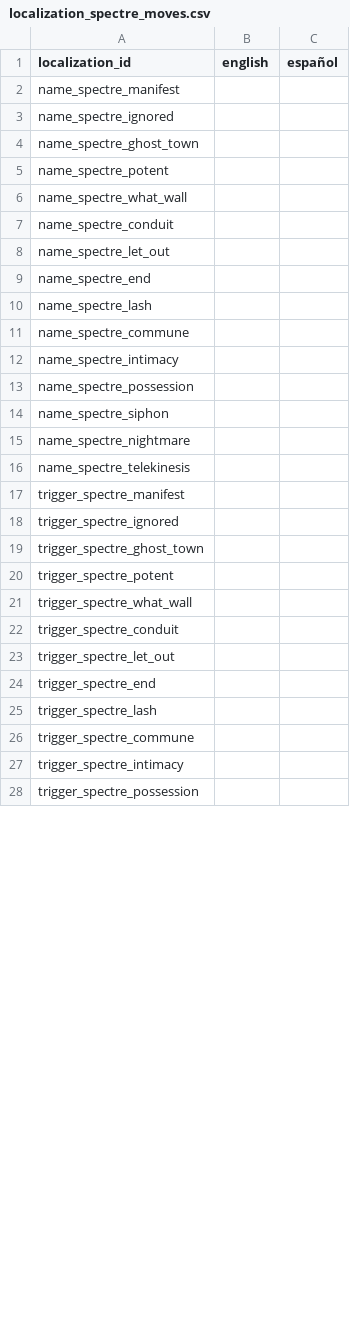
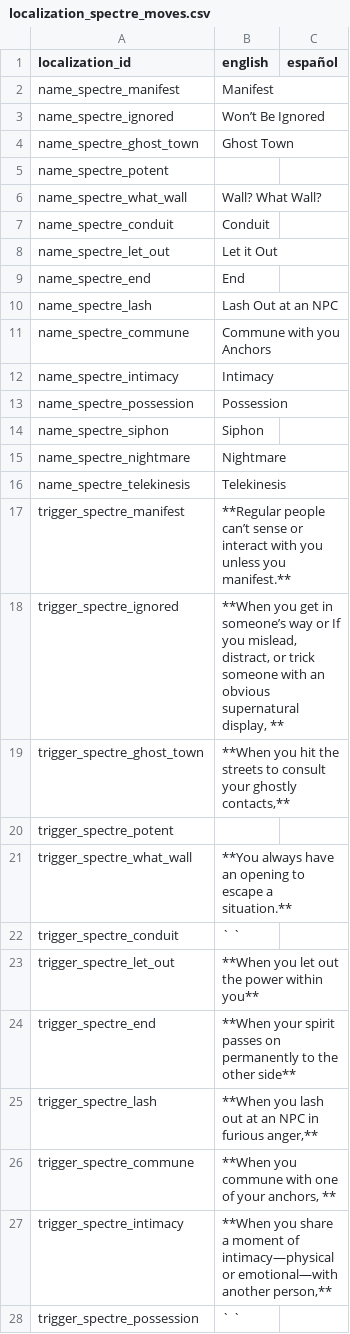
Before and after one commit to NightingaleA/nimue_discord_bot, a CSV file: Nimue/Localization/Playbooks/localization_spectre_moves.csv, drawn as a sheet; only a part is shown; the diff covers the shown part only.

```diff
--- a/Nimue/Localization/Playbooks/localization_spectre_moves.csv
+++ b/Nimue/Localization/Playbooks/localization_spectre_moves.csv
@@ -1,28 +1,28 @@
 localization_id,english,español
-name_spectre_manifest,,
-name_spectre_ignored,,
-name_spectre_ghost_town,,
+name_spectre_manifest,Manifest,
+name_spectre_ignored,Won’t Be Ignored,
+name_spectre_ghost_town,Ghost Town,
 name_spectre_potent,,
-name_spectre_what_wall,,
-name_spectre_conduit,,
-name_spectre_let_out,,
-name_spectre_end,,
-name_spectre_lash,,
-name_spectre_commune,,
-name_spectre_intimacy,,
-name_spectre_possession,,
-name_spectre_siphon,,
-name_spectre_nightmare,,
-name_spectre_telekinesis,,
-trigger_spectre_manifest,,
-trigger_spectre_ignored,,
-trigger_spectre_ghost_town,,
+name_spectre_what_wall,Wall? What Wall?,
+name_spectre_conduit,Conduit,
+name_spectre_let_out,Let it Out,
+name_spectre_end,End,
+name_spectre_lash,Lash Out at an NPC ,
+name_spectre_commune,Commune with you Anchors,
+name_spectre_intimacy,Intimacy,
+name_spectre_possession,Possession,
+name_spectre_siphon,Siphon,
+name_spectre_nightmare,Nightmare,
+name_spectre_telekinesis,Telekinesis,
+trigger_spectre_manifest,**Regular people can’t sense or interact with you unless you manifest.**,
+trigger_spectre_ignored,"**When you get in someone’s way or If you mislead, distract, or trick someone with an obvious supernatural display, **",
+trigger_spectre_ghost_town,"**When you hit the streets to consult your ghostly contacts,**",
 trigger_spectre_potent,,
-trigger_spectre_what_wall,,
-trigger_spectre_conduit,,
-trigger_spectre_let_out,,
-trigger_spectre_end,,
-trigger_spectre_lash,,
-trigger_spectre_commune,,
-trigger_spectre_intimacy,,
-trigger_spectre_possession,,
+trigger_spectre_what_wall,**You always have an opening to escape a situation.**,
+trigger_spectre_conduit,` `,
+trigger_spectre_let_out,**When you let out the power within you**,
+trigger_spectre_end,**When your spirit passes on permanently to the other side**,
+trigger_spectre_lash,"**When you lash out at an NPC in furious anger,**",
+trigger_spectre_commune,"**When you commune with one of your anchors, **",
+trigger_spectre_intimacy,"**When you share a moment of intimacy—physical or emotional—with another person,**",
+trigger_spectre_possession,` `,
```
Also changed, not shown: 17 edited cells elsewhere in this file, Nimue/Localization/Playbooks/localization_aware_moves.csv, Nimue/Localization/Playbooks/localization_imp_moves.csv, 15 other files.
